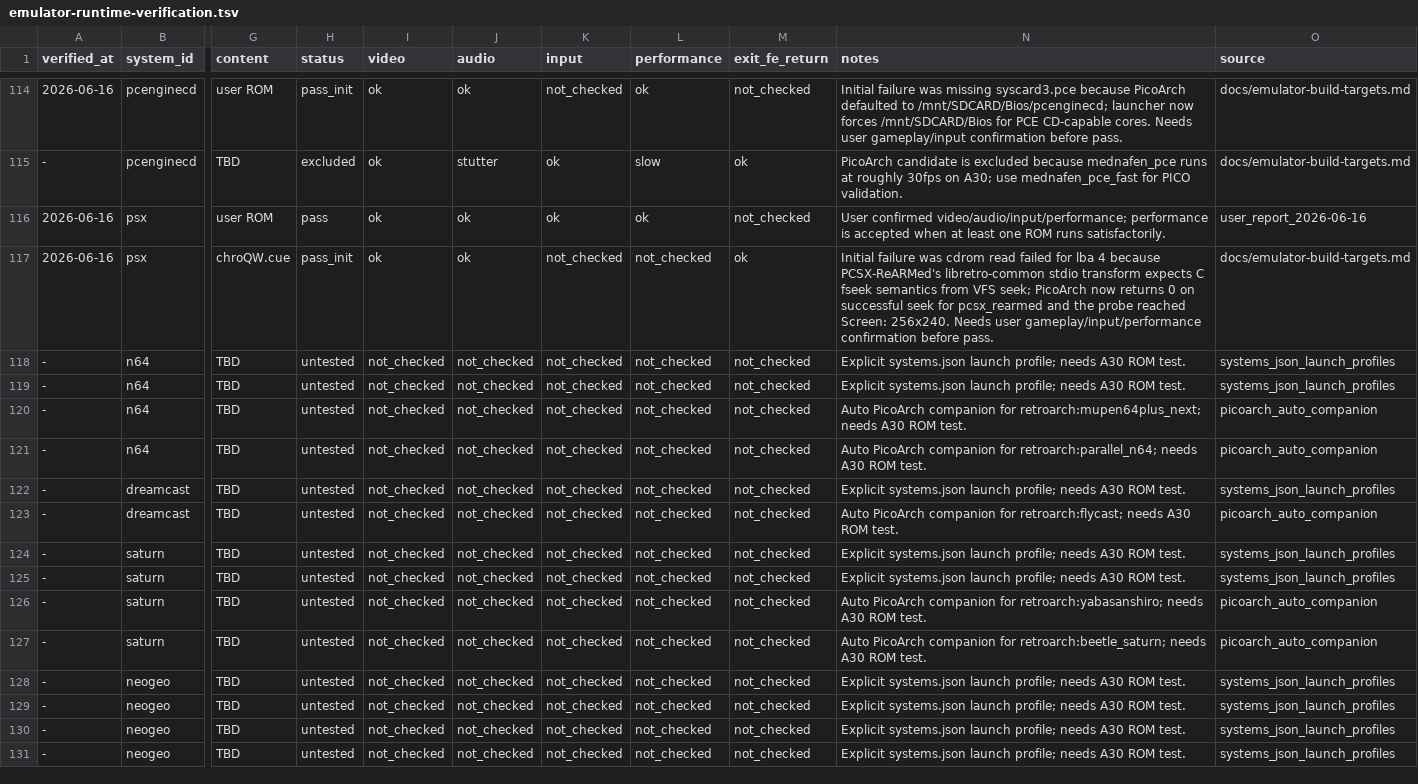
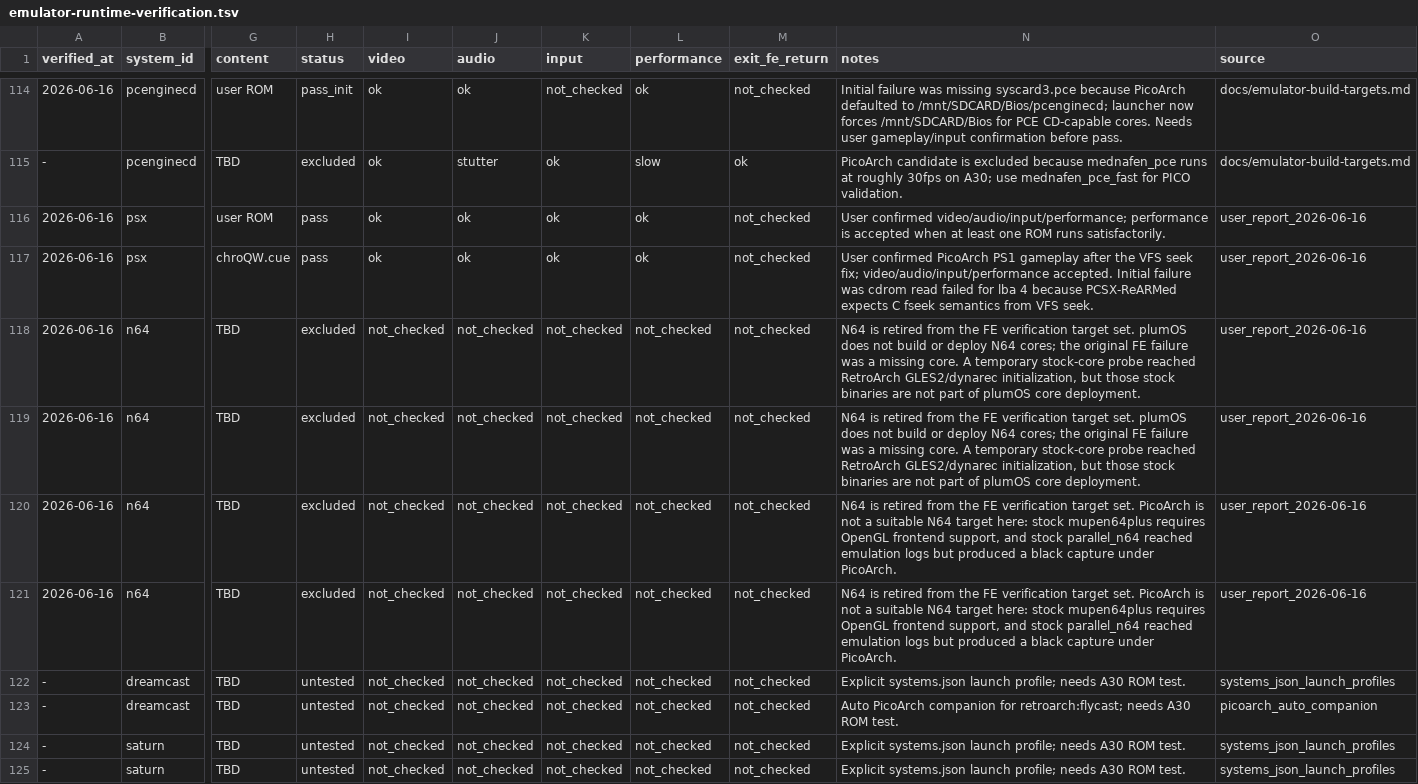
Before and after one commit to game-de-it/plumOS-A30, a TSV file: docs/emulator-runtime-verification.tsv, drawn as a sheet; only a part is shown, gaps mark what is left out; the shorter side is filled out with more unchanged rows; the diff names each change by its address in the sheet, - before the commit and + after, or states it on an @@ line.

Commit message:
Record FE verification target matrix
Context:
- Runtime verification needs a list where plumOS-built cores, A30-deployed cores, and FE-selectable profiles match.
- N64 is retired from the verification target set after Class C probing; stock N64 cores are not part of plumOS core deployment.

Changed:
- Disable N64 in systems.json and mark N64 runtime rows as excluded.
- Mark PicoArch PS1 as pass after user confirmation.
- Add a generator for FE verification target TSVs.
- Add libretro RA/PICO and standalone/non-libretro FE target TSVs plus usage notes.

Verified:
- A30 deployed libretro core inventory has 97 entries and matches docs/libretro-built-cores.tsv exactly.
- Generated libretro_rows=265 and standalone_rows=5, all target_for_verification=yes, n64 rows=0.
- Deployed systems.json to A30; FE restarted with fb0_owner_count=1.
- git diff --check and cached diff check passed.

```diff
--- a/docs/emulator-runtime-verification.tsv
+++ b/docs/emulator-runtime-verification.tsv
-H117 (status): pass_init
+H117 (status): pass
-K117 (input): not_checked
+K117 (input): ok
-L117 (performance): not_checked
+L117 (performance): ok
-M117 (exit_fe_return): ok
+M117 (exit_fe_return): not_checked
-N117 (notes): Initial failure was cdrom read failed for lba 4 because PCSX-ReARMed's libretro-common stdio transform expects C fseek semantics from VFS seek; PicoArch now returns 0 on successful seek for pcsx_rearmed and the probe reached Screen: 256x240. Needs user gameplay/input/performance confirmation before pass.
+N117 (notes): User confirmed PicoArch PS1 gameplay after the VFS seek fix; video/audio/input/performance accepted. Initial failure was cdrom read failed for lba 4 because PCSX-ReARMed expects C fseek semantics from VFS seek.
-O117 (source): docs/emulator-build-targets.md
+O117 (source): user_report_2026-06-16
-A118:A121 (verified_at): -
+A118:A121 (verified_at): 2026-06-16
-H118:H121 (status): untested
+H118:H121 (status): excluded
-N118:N119 (notes): Explicit systems.json launch profile; needs A30 ROM test.
+N118:N119 (notes): N64 is retired from the FE verification target set. plumOS does not build or deploy N64 cores; the original FE failure was a missing core. A temporary stock-core probe reached RetroArch GLES2/dynarec initialization, but those stock binaries are not part of plumOS core deployment.
-O118:O119 (source): systems_json_launch_profiles
+O118:O119 (source): user_report_2026-06-16
-N120 (notes): Auto PicoArch companion for retroarch:mupen64plus_next; needs A30 ROM test.
+N120 (notes): N64 is retired from the FE verification target set. PicoArch is not a suitable N64 target here: stock mupen64plus requires OpenGL frontend support, and stock parallel_n64 reached emulation logs but produced a black capture under PicoArch.
-O120:O121 (source): picoarch_auto_companion
+O120:O121 (source): user_report_2026-06-16
-N121 (notes): Auto PicoArch companion for retroarch:parallel_n64; needs A30 ROM test.
+N121 (notes): N64 is retired from the FE verification target set. PicoArch is not a suitable N64 target here: stock mupen64plus requires OpenGL frontend support, and stock parallel_n64 reached emulation logs but produced a black capture under PicoArch.
```
Also changed, not shown: 5 other files.
